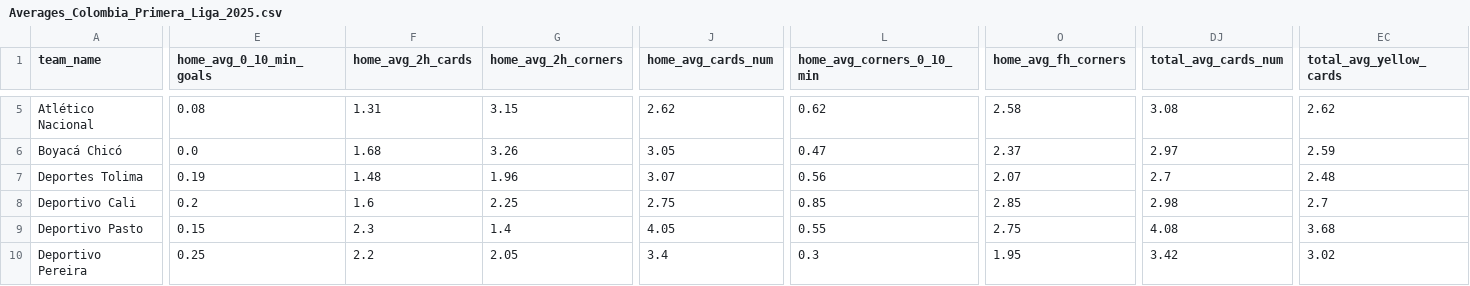
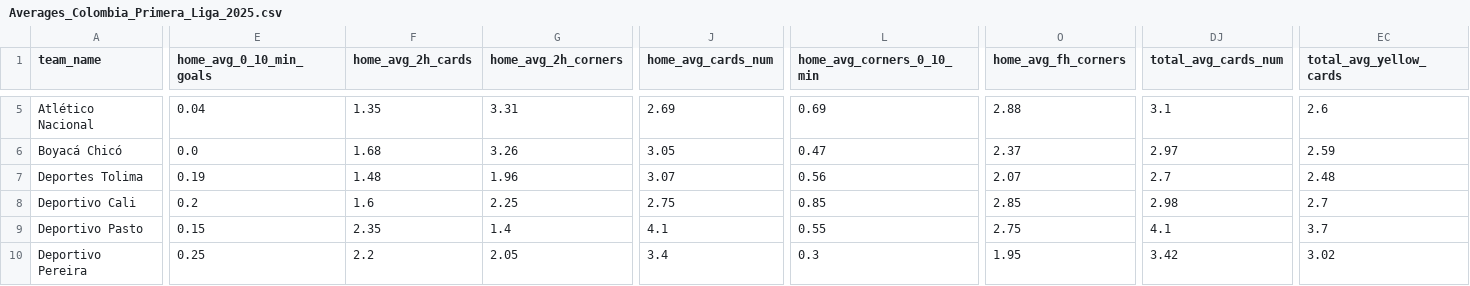
Before and after one commit to aimidas1/aimidas1, a CSV file: csv/teams/leagues/Averages_Colombia_Primera_Liga_2025.csv, drawn as a sheet; only a part is shown, gaps mark what is left out; the diff covers the shown part only; the diff names each change by its address in the sheet, - before the commit and + after, or states it on an @@ line.

```diff
--- a/csv/teams/leagues/Averages_Colombia_Primera_Liga_2025.csv
+++ b/csv/teams/leagues/Averages_Colombia_Primera_Liga_2025.csv
-E5 (home_avg_0_10_min_goals): 0.08
+E5 (home_avg_0_10_min_goals): 0.04
-F5 (home_avg_2h_cards): 1.31
+F5 (home_avg_2h_cards): 1.35
-G5 (home_avg_2h_corners): 3.15
+G5 (home_avg_2h_corners): 3.31
-J5 (home_avg_cards_num): 2.62
+J5 (home_avg_cards_num): 2.69
-L5 (home_avg_corners_0_10_min): 0.62
+L5 (home_avg_corners_0_10_min): 0.69
-O5 (home_avg_fh_corners): 2.58
+O5 (home_avg_fh_corners): 2.88
-DJ5 (total_avg_cards_num): 3.08
+DJ5 (total_avg_cards_num): 3.1
-EC5 (total_avg_yellow_cards): 2.62
+EC5 (total_avg_yellow_cards): 2.6
-F9 (home_avg_2h_cards): 2.3
+F9 (home_avg_2h_cards): 2.35
-J9 (home_avg_cards_num): 4.05
+J9 (home_avg_cards_num): 4.1
-DJ9 (total_avg_cards_num): 4.08
+DJ9 (total_avg_cards_num): 4.1
-EC9 (total_avg_yellow_cards): 3.68
+EC9 (total_avg_yellow_cards): 3.7
```
Also changed, not shown: 119 edited cells elsewhere in this file.
